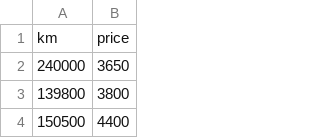
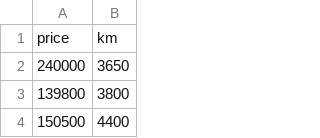
Before and after one commit to bebejamin1/ft_linear_regression, a CSV file: data/data.csv, drawn as a sheet; only a part is shown.

```diff
--- a/data/data.csv
+++ b/data/data.csv
@@ -1,2 +1,2 @@
-km,price
+price,km
 240000,3650
```
Also changed, not shown: 6 other files.
